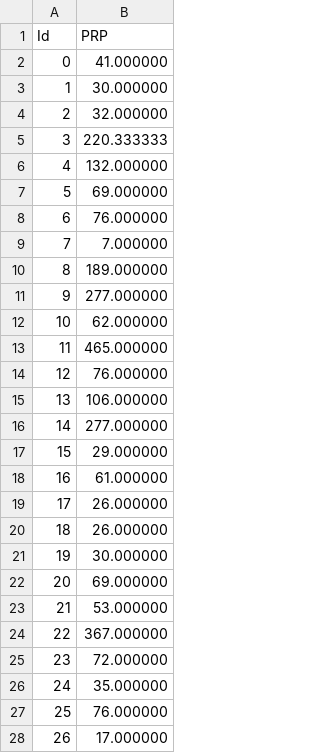
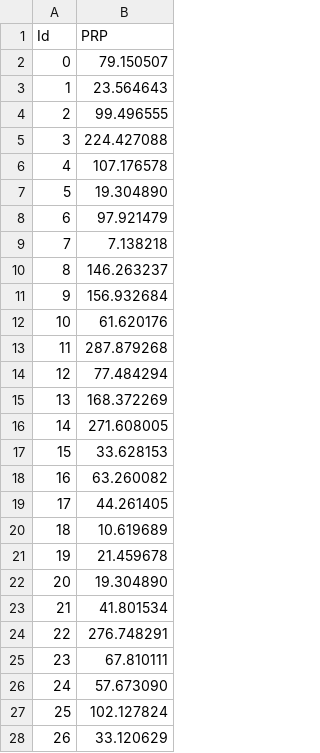
Before and after one commit to maclanzallamas/MachineLearningCourseWork, a CSV file: Regression/my_submission.csv, drawn as a sheet; only a part is shown; the diff covers the shown part only.

```diff
--- a/Regression/my_submission.csv
+++ b/Regression/my_submission.csv
@@ -1,28 +1,28 @@
 Id,PRP
-0,41.000000
-1,30.000000
-2,32.000000
-3,220.333333
-4,132.000000
-5,69.000000
-6,76.000000
-7,7.000000
-8,189.000000
-9,277.000000
-10,62.000000
-11,465.000000
-12,76.000000
-13,106.000000
-14,277.000000
-15,29.000000
-16,61.000000
-17,26.000000
-18,26.000000
-19,30.000000
-20,69.000000
-21,53.000000
-22,367.000000
-23,72.000000
-24,35.000000
-25,76.000000
-26,17.000000
+0,79.150507
+1,23.564643
+2,99.496555
+3,224.427088
+4,107.176578
+5,19.304890
+6,97.921479
+7,7.138218
+8,146.263237
+9,156.932684
+10,61.620176
+11,287.879268
+12,77.484294
+13,168.372269
+14,271.608005
+15,33.628153
+16,63.260082
+17,44.261405
+18,10.619689
+19,21.459678
+20,19.304890
+21,41.801534
+22,276.748291
+23,67.810111
+24,57.673090
+25,102.127824
+26,33.120629
```
Also changed, not shown: 14 edited cells elsewhere in this file, 2 other files.
